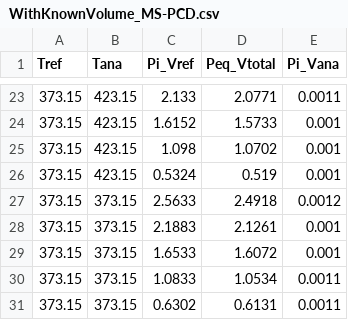
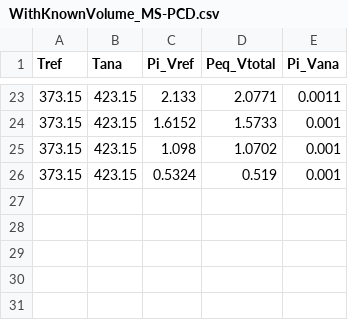
Before and after one commit to Cidemat/Sieverts_Cidemat, a CSV file: WithKnownVolume_MS-PCD.csv, drawn as a sheet; only a part is shown, gaps mark what is left out.

Commit message:
Update WithKnownVolume_MS-PCD.csv

```diff
--- a/WithKnownVolume_MS-PCD.csv
+++ b/WithKnownVolume_MS-PCD.csv
@@ -26,6 +26 @@ Tref,Tana,Pi_Vref,Peq_Vtotal,Pi_Vana
 373.15,423.15,0.5324,0.519,0.001
-373.15,373.15,2.5633,2.4918,0.0012
-373.15,373.15,2.1883,2.1261,0.001
-373.15,373.15,1.6533,1.6072,0.001
-373.15,373.15,1.0833,1.0534,0.0011
-373.15,373.15,0.6302,0.6131,0.0011
```
